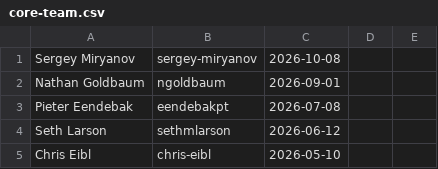
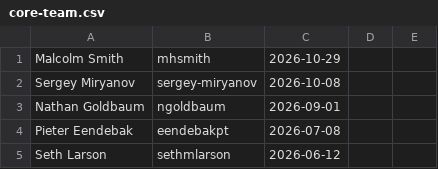
Before and after one commit to python/devguide, a CSV file: core-team/core-team.csv, drawn as a sheet; only a part is shown; the shorter side is filled out with more unchanged rows.

Commit message:
Add Malcolm Smith to core-team.csv (#1952)

```diff
--- a/core-team/core-team.csv
+++ b/core-team/core-team.csv
@@ -1 +1,2 @@
+Malcolm Smith,mhsmith,2026-10-29,,
 Sergey Miryanov,sergey-miryanov,2026-10-08,,
```
